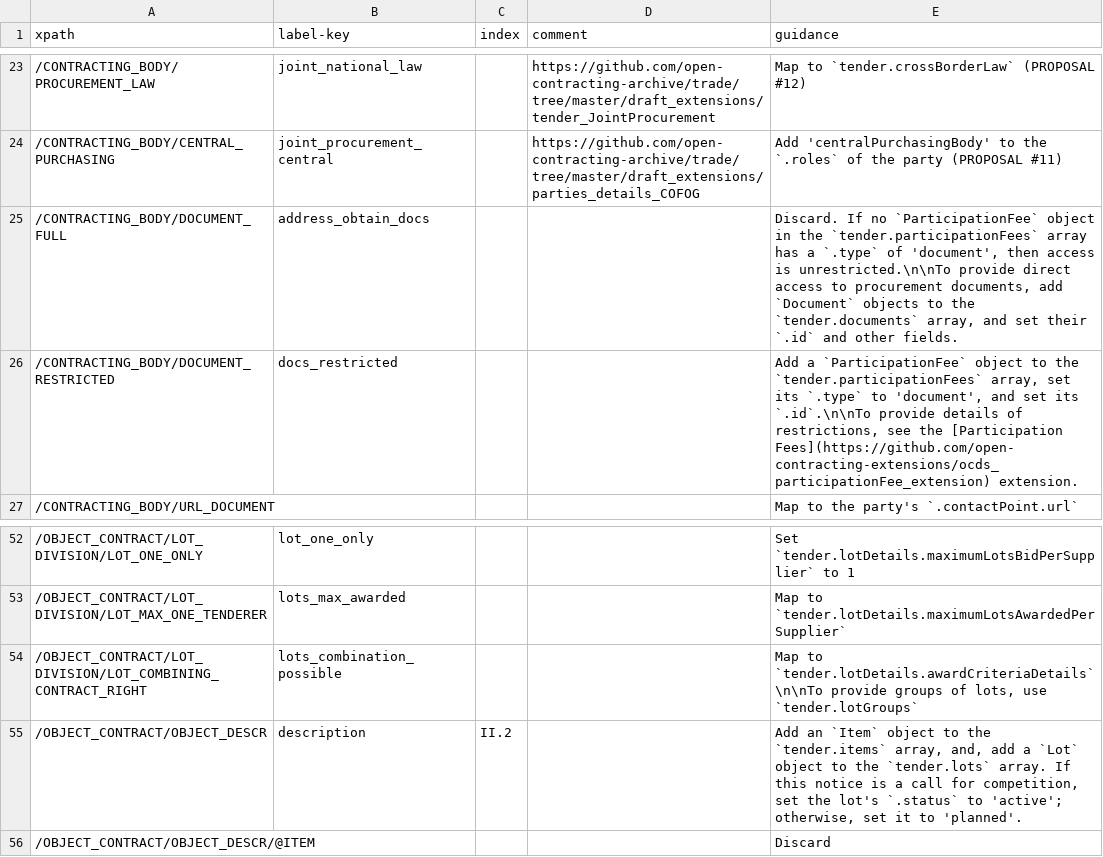
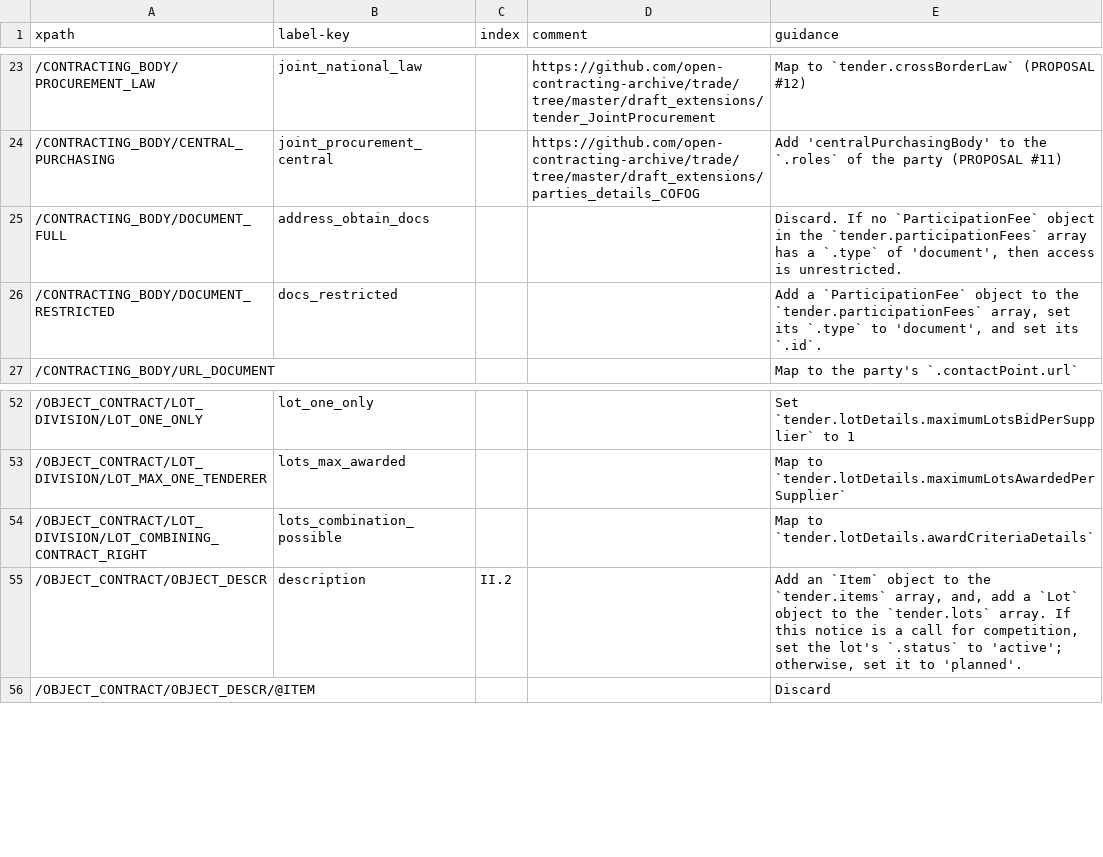
Before and after one commit to open-contracting/european-union-support, a CSV file: output/mapping/F02_2014.csv, drawn as a sheet; only a part is shown, gaps mark what is left out.

Commit message:
Remove extra, non-TED guidance

```diff
--- a/output/mapping/F02_2014.csv
+++ b/output/mapping/F02_2014.csv
@@ -24,4 +24,4 @@ xpath,label-key,index,comment,guidance
 /CONTRACTING_BODY/CENTRAL_PURCHASING,joint_procurement_central,,https://github.com/open-contracting-archive/trade/tree/master/draft_extensions/parties_details_COFOG,Add 'centralPurchasingBody' to the `.roles` of the party (PROPOSAL #11)
-/CONTRACTING_BODY/DOCUMENT_FULL,address_obtain_docs,,,"Discard. If no `ParticipationFee` object in the `tender.participationFees` array has a `.type` of 'document', then access is unrestricted.\n\nTo provide direct access to procurement documents, add `Document` objects to the `tender.documents` array, and set their `.id` and other fields."
-/CONTRACTING_BODY/DOCUMENT_RESTRICTED,docs_restricted,,,"Add a `ParticipationFee` object to the `tender.participationFees` array, set its `.type` to 'document', and set its `.id`.\n\nTo provide details of restrictions, see the [Participation Fees](https://github.com/open-contracting-extensions/ocds_participationFee_extension) extension."
+/CONTRACTING_BODY/DOCUMENT_FULL,address_obtain_docs,,,"Discard. If no `ParticipationFee` object in the `tender.participationFees` array has a `.type` of 'document', then access is unrestricted."
+/CONTRACTING_BODY/DOCUMENT_RESTRICTED,docs_restricted,,,"Add a `ParticipationFee` object to the `tender.participationFees` array, set its `.type` to 'document', and set its `.id`."
 /CONTRACTING_BODY/URL_DOCUMENT,,,,Map to the party's `.contactPoint.url`
@@ -53,3 +53,3 @@ xpath,label-key,index,comment,guidance
 /OBJECT_CONTRACT/LOT_DIVISION/LOT_MAX_ONE_TENDERER,lots_max_awarded,,,Map to `tender.lotDetails.maximumLotsAwardedPerSupplier`
-/OBJECT_CONTRACT/LOT_DIVISION/LOT_COMBINING_CONTRACT_RIGHT,lots_combination_possible,,,"Map to `tender.lotDetails.awardCriteriaDetails`\n\nTo provide groups of lots, use `tender.lotGroups`"
+/OBJECT_CONTRACT/LOT_DIVISION/LOT_COMBINING_CONTRACT_RIGHT,lots_combination_possible,,,Map to `tender.lotDetails.awardCriteriaDetails`
 /OBJECT_CONTRACT/OBJECT_DESCR,description,II.2,,"Add an `Item` object to the `tender.items` array, and, add a `Lot` object to the `tender.lots` array. If this notice is a call for competition, set the lot's `.status` to 'active'; otherwise, set it to 'planned'."
```
Also changed, not shown: output/mapping/F04_2014.csv, output/mapping/F05_2014.csv, 8 other files.
